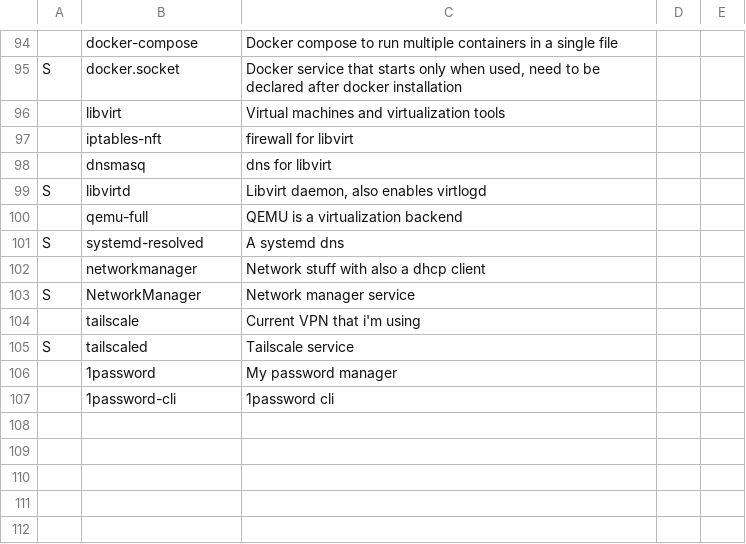
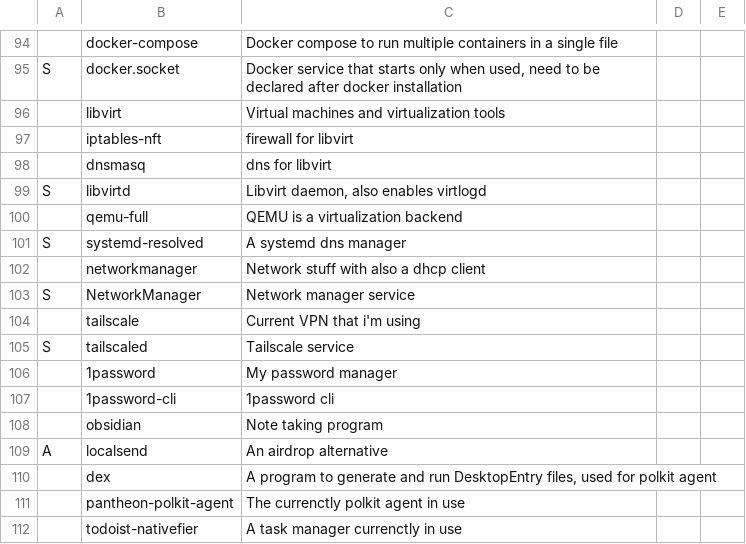
Before and after one commit to thomazBDRI/LARBS, a CSV file: progs.csv, drawn as a sheet; only a part is shown, gaps mark what is left out; the diff names each change by its address in the sheet, - before the commit and + after, or states it on an @@ line.

Commit message:
Added obsidian
* todoist-nativefier
* dex
* pantheon-polkit-agent

```diff
--- a/progs.csv
+++ b/progs.csv
-C101: A systemd dns
+C101: A systemd dns manager
+row 108:  | obsidian | Note taking program
+row 109: A | localsend | An airdrop alternative
+row 110:  | dex | A program to generate and run DesktopEntry files, used for polkit agent
+row 111:  | pantheon-polkit-agent | The currenctly polkit agent in use
+row 112:  | todoist-nativefier | A task manager currenctly in use
```
